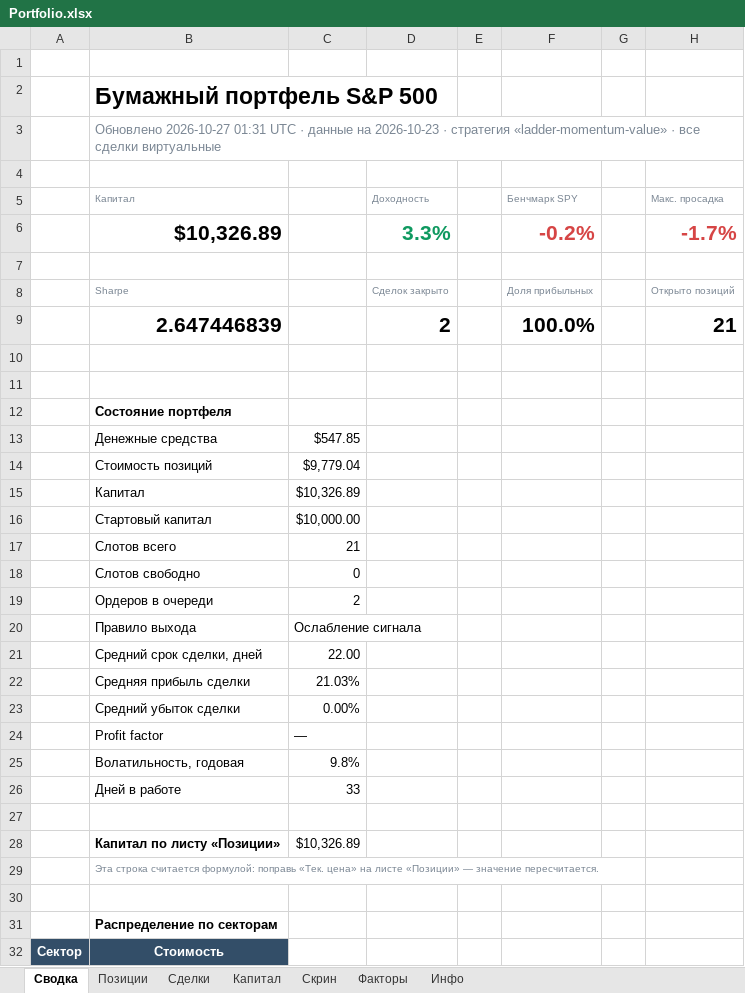
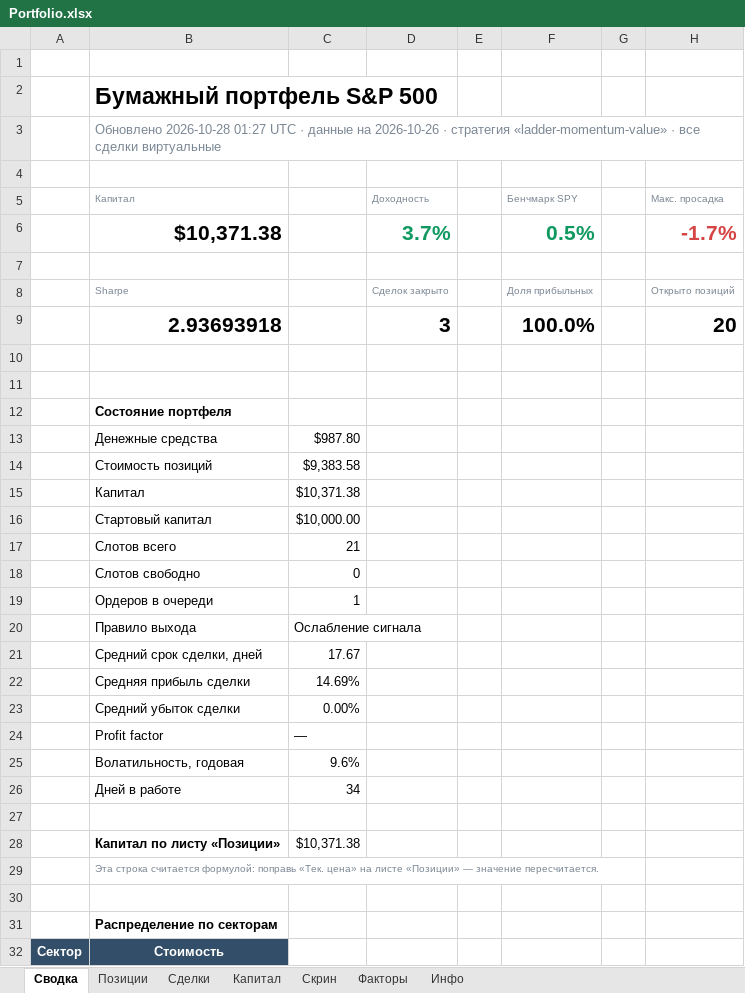
Before and after one commit to Vitoldinijs/sp500-screener, an Excel workbook: Portfolio.xlsx, sheet Сводка, drawn as a sheet; only a part is shown; values as stored, in another font and other column widths than the file's, no borders; charts and pictures not drawn; removed rows and columns are numbered as before the commit, all else as after; the diff covers the shown part only; the diff names each change by its address in the sheet, - before the commit and + after, or states it on an @@ line.

```diff
--- a/Portfolio.xlsx (sheet Сводка)
+++ b/Portfolio.xlsx (sheet Сводка)
-B3: Обновлено 2026-10-27 01:31 UTC · данные на 2026-10-23 · стратегия…
+B3: Обновлено 2026-10-28 01:27 UTC · данные на 2026-10-26 · стратегия…
-row 6:  | $10,326.89 |  | 3.3% |  | -0.2% |  | -1.7%
+row 6:  | $10,371.38 |  | 3.7% |  | 0.5% |  | -1.7%
-row 9:  | 2.647446839 |  | 2 |  | 100.0% |  | 21
+row 9:  | 2.93693918 |  | 3 |  | 100.0% |  | 20
-C13: $547.85
+C13: $987.80
-C14: $9,779.04
+C14: $9,383.58
-C15: $10,326.89
+C15: $10,371.38
-C19: 2
+C19: 1
-C21: 22.00
+C21: 17.67
-C22: 21.03%
+C22: 14.69%
-C25: 9.8%
+C25: 9.6%
-C26: 33
+C26: 34
-C28: $10,326.89
+C28: $10,371.38
```
Also changed, not shown: 7 edited cells elsewhere in this sheet, sheet Скрин, sheet Позиции, sheet Сделки, sheet Капитал, sheet Инфо, charts or pictures, 11 other files.
